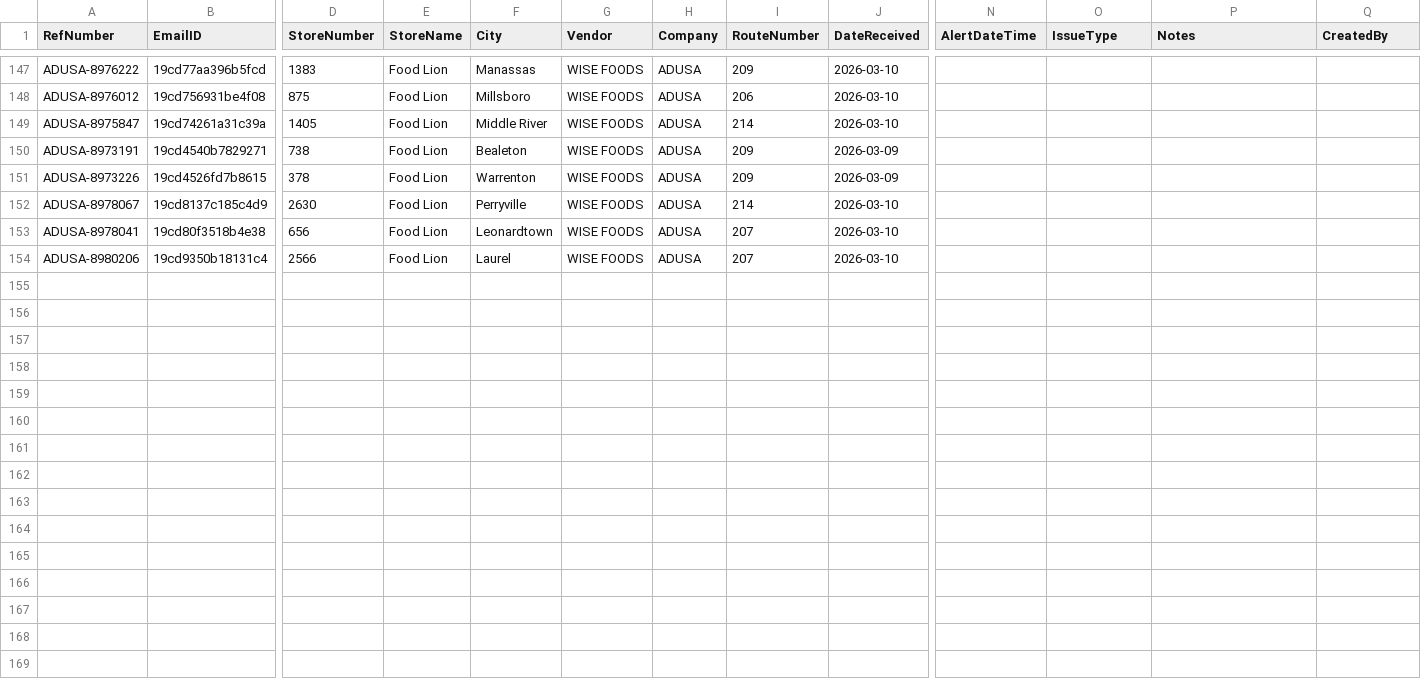
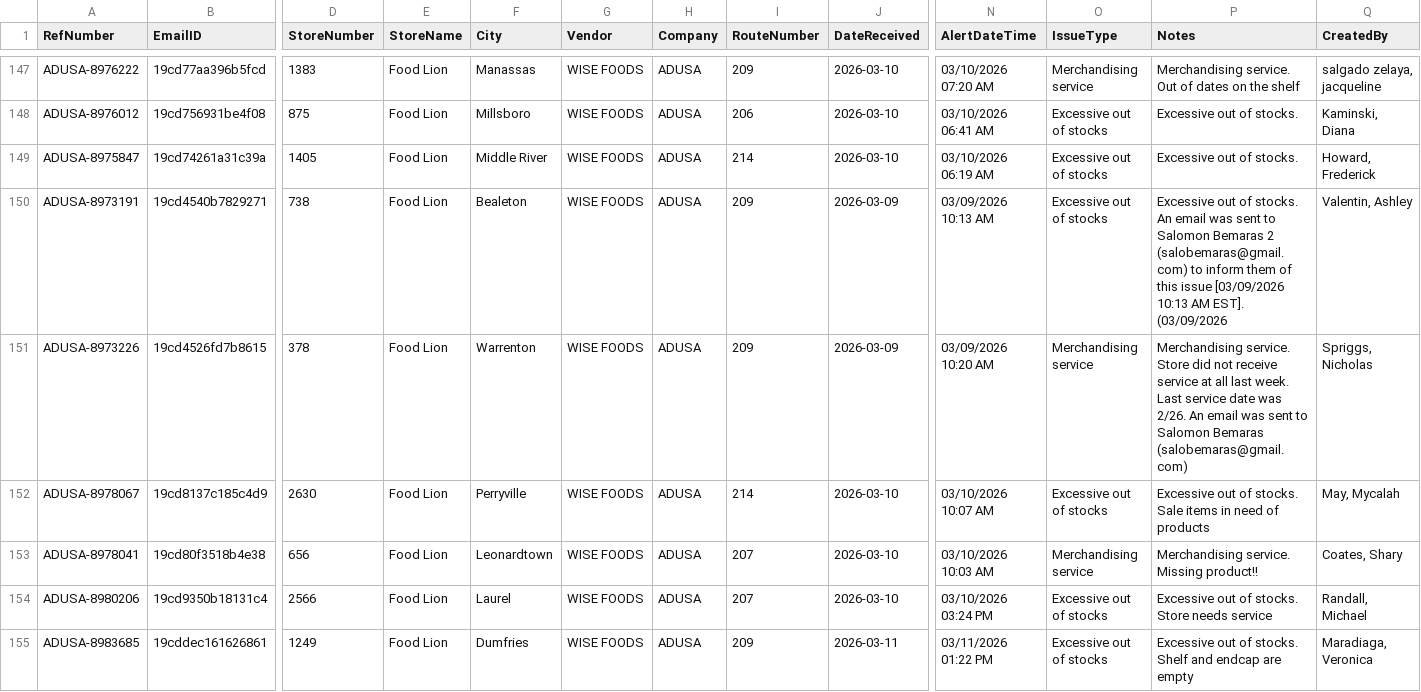
Before and after one commit to Mahpour4/Map-tracker, a CSV file: src/data/alerts.csv, drawn as a sheet; only a part is shown, gaps mark what is left out; rows hold the shown columns only; the diff covers the shown part only; the diff names each change by its address in the sheet, - before the commit and + after, or states it on an @@ line.

Commit message:
Update alerts.csv from Map Tracker app

```diff
--- a/src/data/alerts.csv
+++ b/src/data/alerts.csv
-N147 (AlertDateTime): (empty)
+N147 (AlertDateTime): 03/10/2026 07:20 AM
-O147 (IssueType): (empty)
+O147 (IssueType): Merchandising service
-P147 (Notes): (empty)
+P147 (Notes): Merchandising service. Out of dates on the shelf
-Q147 (CreatedBy): (empty)
+Q147 (CreatedBy): salgado zelaya, jacqueline
-N148 (AlertDateTime): (empty)
+N148 (AlertDateTime): 03/10/2026 06:41 AM
-O148:O150 (IssueType): (empty)
+O148:O150 (IssueType): Excessive out of stocks
-P148:P149 (Notes): (empty)
+P148:P149 (Notes): Excessive out of stocks.
-Q148 (CreatedBy): (empty)
+Q148 (CreatedBy): Kaminski, Diana
-N149 (AlertDateTime): (empty)
+N149 (AlertDateTime): 03/10/2026 06:19 AM
-Q149 (CreatedBy): (empty)
+Q149 (CreatedBy): Howard, Frederick
-N150 (AlertDateTime): (empty)
+N150 (AlertDateTime): 03/09/2026 10:13 AM
-P150 (Notes): (empty)
+P150 (Notes): Excessive out of stocks. An email was sent to Salomon Bemaras 2 (salobemaras@gmail.com) to inform them of this issue [03/09/2026 10:13 AM EST]. (03/09/2026
-Q150 (CreatedBy): (empty)
+Q150 (CreatedBy): Valentin, Ashley
-N151 (AlertDateTime): (empty)
+N151 (AlertDateTime): 03/09/2026 10:20 AM
-O151 (IssueType): (empty)
+O151 (IssueType): Merchandising service
-P151 (Notes): (empty)
+P151 (Notes): Merchandising service. Store did not receive service at all last week. Last service date was 2/26. An email was sent to Salomon Bemaras (salobemaras@gmail.com)
-Q151 (CreatedBy): (empty)
+Q151 (CreatedBy): Spriggs, Nicholas
-N152 (AlertDateTime): (empty)
+N152 (AlertDateTime): 03/10/2026 10:07 AM
-O152 (IssueType): (empty)
+O152 (IssueType): Excessive out of stocks
-P152 (Notes): (empty)
+P152 (Notes): Excessive out of stocks. Sale items in need of products
-Q152 (CreatedBy): (empty)
+Q152 (CreatedBy): May, Mycalah
-N153 (AlertDateTime): (empty)
+N153 (AlertDateTime): 03/10/2026 10:03 AM
-O153 (IssueType): (empty)
+O153 (IssueType): Merchandising service
-P153 (Notes): (empty)
+P153 (Notes): Merchandising service. Missing product!!
-Q153 (CreatedBy): (empty)
+Q153 (CreatedBy): Coates, Shary
-N154 (AlertDateTime): (empty)
+N154 (AlertDateTime): 03/10/2026 03:24 PM
-O154 (IssueType): (empty)
+O154 (IssueType): Excessive out of stocks
-P154 (Notes): (empty)
+P154 (Notes): Excessive out of stocks. Store needs service
-Q154 (CreatedBy): (empty)
+Q154 (CreatedBy): Randall, Michael
+row 155: ADUSA-8983685 | 19cddec161626861 | 1249 | Food Lion | Dumfries | WISE FOODS | ADUSA | 209 | 2026-03-11 | 03/11/2026 01:22 PM | Excessive out of stocks | Excessive out of stocks. Shelf and endcap are empty | Maradiaga, Veronica
```
Also changed, not shown: 68 edited cells elsewhere in this file.
